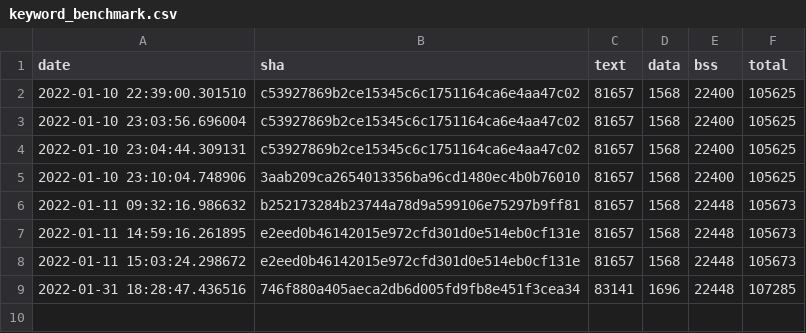
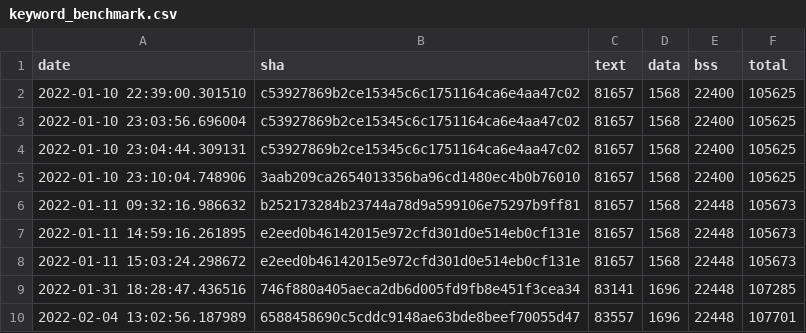
Before and after one commit to krzim/tflite-micro, a CSV file: data/continuous_builds/size_profiling/linux_x86_64_release/keyword_benchmark.csv, drawn as a sheet; the diff names each change by its address in the sheet, - before the commit and + after, or states it on an @@ line.

Commit message:
Automated size log update (#910)

```diff
--- a/data/continuous_builds/size_profiling/linux_x86_64_release/keyword_benchmark.csv
+++ b/data/continuous_builds/size_profiling/linux_x86_64_release/keyword_benchmark.csv
+row 10: 2022-02-04 13:02:56.187989 | 6588458690c5cddc9148ae63bde8beef70055d47 | 83557 | 1696 | 22448 | 107701
```
Also changed, not shown: data/continuous_builds/size_profiling/linux_x86_64_release/baseline_memory_footprint.csv, data/continuous_builds/size_profiling/linux_x86_64_release/interpreter_memory_footprint.csv, 3 other files.
